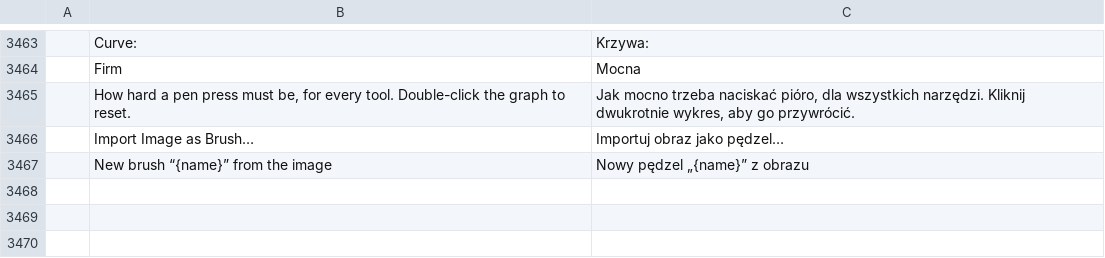
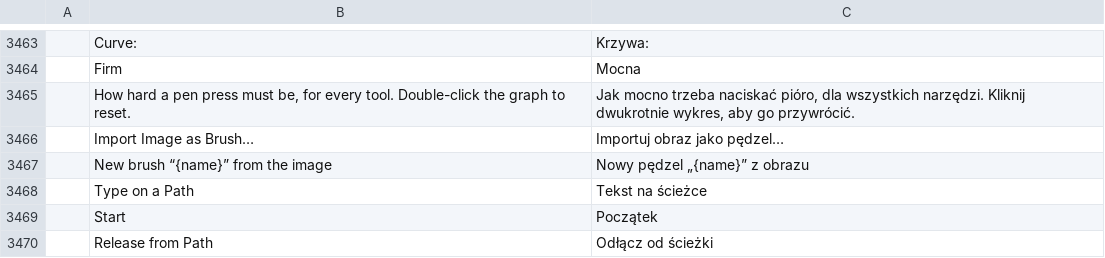
Before and after one commit to treeforjs/photocraft, a TSV file: crates/ui-egui/src/i18n/pl.tsv, drawn as a sheet; only a part is shown, gaps mark what is left out; the diff names each change by its address in the sheet, - before the commit and + after, or states it on an @@ line.

```diff
--- a/crates/ui-egui/src/i18n/pl.tsv
+++ b/crates/ui-egui/src/i18n/pl.tsv
+row 3468:  | Type on a Path | Tekst na ścieżce
+row 3469:  | Start | Początek
+row 3470:  | Release from Path | Odłącz od ścieżki
```
Also changed, not shown: crates/ui-egui/src/i18n/el.tsv, crates/ui-egui/src/i18n/it.tsv, 30 other files.
